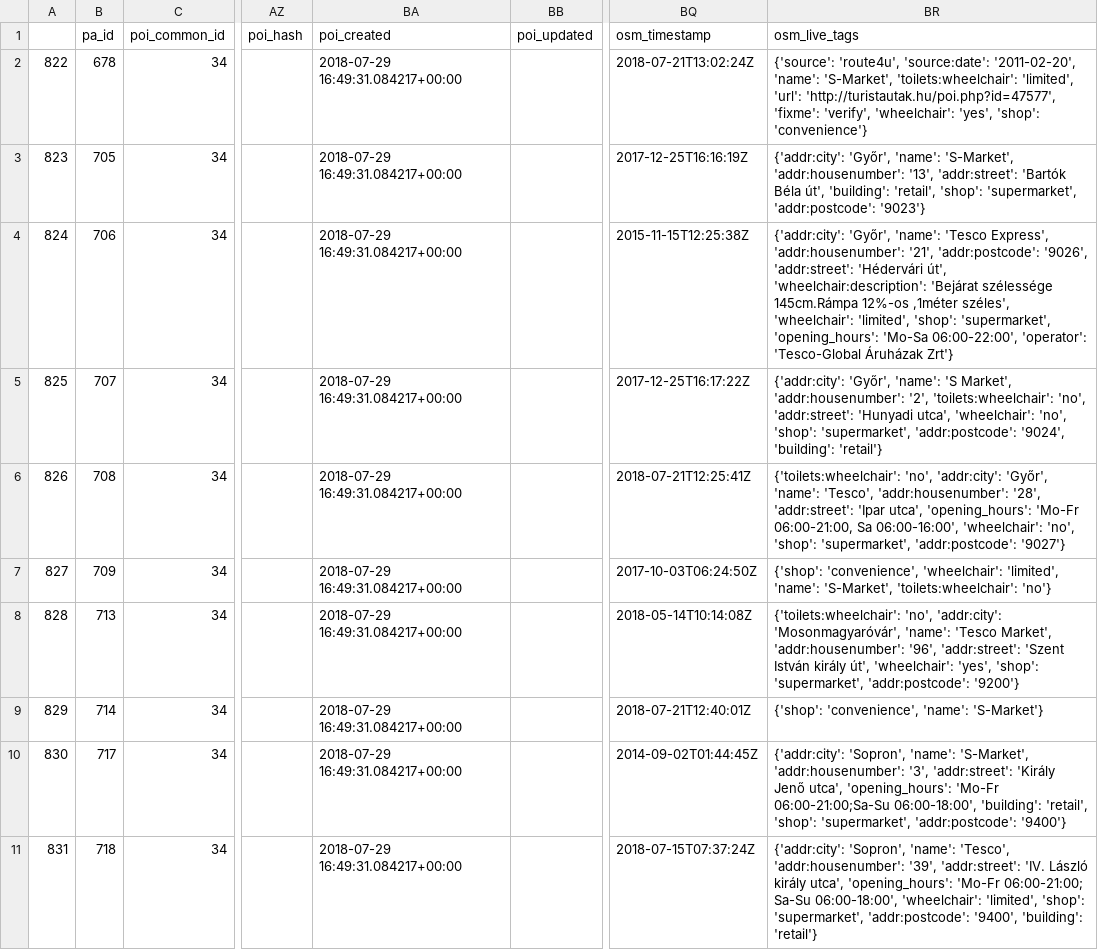
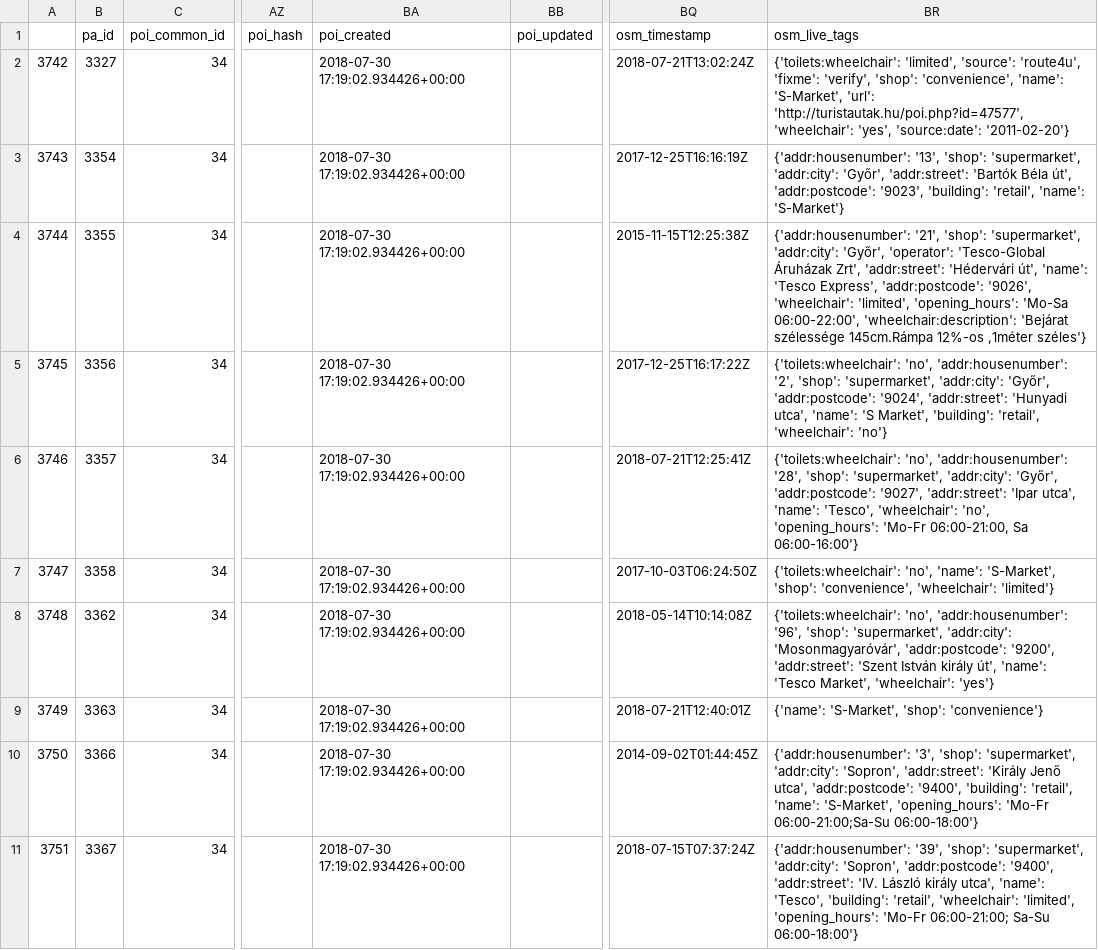
Before and after one commit to KAMI911/osm-import-request, a CSV file: hu_tesco/poi_address_merge_husmrktexp.csv, drawn as a sheet; only a part is shown, gaps mark what is left out; the diff covers the shown part only; the diff names each change by its address in the sheet, - before the commit and + after, or states it on an @@ line.

```diff
--- a/hu_tesco/poi_address_merge_husmrktexp.csv
+++ b/hu_tesco/poi_address_merge_husmrktexp.csv
-A2: 822
+A2: 3742
-B2 (pa_id): 678
+B2 (pa_id): 3327
-BA2:BA11 (poi_created): 2018-07-29 16:49:31.084217+00:00
+BA2:BA11 (poi_created): 2018-07-30 17:19:02.934426+00:00
-BR2 (osm_live_tags): {'source': 'route4u', 'source:date': '2011-02-20', 'name': 'S-Market', 'toilets:wheelchair': 'limited', 'url': 'http://turistautak.hu/poi.php?id=47577', 'fixme': 'verify', 'wheelchair': 'yes', 'shop': 'convenience'}
+BR2 (osm_live_tags): {'toilets:wheelchair': 'limited', 'source': 'route4u', 'fixme': 'verify', 'shop': 'convenience', 'name': 'S-Market', 'url': 'http://turistautak.hu/poi.php?id=47577', 'wheelchair': 'yes', 'source:date': '2011-02-20'}
-A3: 823
+A3: 3743
-B3 (pa_id): 705
+B3 (pa_id): 3354
-BR3 (osm_live_tags): {'addr:city': 'Győr', 'name': 'S-Market', 'addr:housenumber': '13', 'addr:street': 'Bartók Béla út', 'building': 'retail', 'shop': 'supermarket', 'addr:postcode': '9023'}
+BR3 (osm_live_tags): {'addr:housenumber': '13', 'shop': 'supermarket', 'addr:city': 'Győr', 'addr:street': 'Bartók Béla út', 'addr:postcode': '9023', 'building': 'retail', 'name': 'S-Market'}
-A4: 824
+A4: 3744
-B4 (pa_id): 706
+B4 (pa_id): 3355
-BR4 (osm_live_tags): {'addr:city': 'Győr', 'name': 'Tesco Express', 'addr:housenumber': '21', 'addr:postcode': '9026', 'addr:street': 'Hédervári út', 'wheelchair:description': 'Bejárat szélessége 145cm.Rámpa 12%-os ,1méter széles', 'wheelchair': 'limited', 'shop': 'supermarket', 'opening_hours': 'Mo-Sa 06:00-22:00', 'operator': 'Tesco-Global Áruházak Zrt'}
+BR4 (osm_live_tags): {'addr:housenumber': '21', 'shop': 'supermarket', 'addr:city': 'Győr', 'operator': 'Tesco-Global Áruházak Zrt', 'addr:street': 'Hédervári út', 'name': 'Tesco Express', 'addr:postcode': '9026', 'wheelchair': 'limited', 'opening_hours': 'Mo-Sa 06:00-22:00', 'wheelchair:description': 'Bejárat szélessége 145cm.Rámpa 12%-os ,1méter széles'}
-A5: 825
+A5: 3745
-B5 (pa_id): 707
+B5 (pa_id): 3356
-BR5 (osm_live_tags): {'addr:city': 'Győr', 'name': 'S Market', 'addr:housenumber': '2', 'toilets:wheelchair': 'no', 'addr:street': 'Hunyadi utca', 'wheelchair': 'no', 'shop': 'supermarket', 'addr:postcode': '9024', 'building': 'retail'}
+BR5 (osm_live_tags): {'toilets:wheelchair': 'no', 'addr:housenumber': '2', 'shop': 'supermarket', 'addr:city': 'Győr', 'addr:postcode': '9024', 'addr:street': 'Hunyadi utca', 'name': 'S Market', 'building': 'retail', 'wheelchair': 'no'}
-A6: 826
+A6: 3746
-B6 (pa_id): 708
+B6 (pa_id): 3357
-BR6 (osm_live_tags): {'toilets:wheelchair': 'no', 'addr:city': 'Győr', 'name': 'Tesco', 'addr:housenumber': '28', 'addr:street': 'Ipar utca', 'opening_hours': 'Mo-Fr 06:00-21:00, Sa 06:00-16:00', 'wheelchair': 'no', 'shop': 'supermarket', 'addr:postcode': '9027'}
+BR6 (osm_live_tags): {'toilets:wheelchair': 'no', 'addr:housenumber': '28', 'shop': 'supermarket', 'addr:city': 'Győr', 'addr:postcode': '9027', 'addr:street': 'Ipar utca', 'name': 'Tesco', 'wheelchair': 'no', 'opening_hours': 'Mo-Fr 06:00-21:00, Sa 06:00-16:00'}
-A7: 827
+A7: 3747
-B7 (pa_id): 709
+B7 (pa_id): 3358
-BR7 (osm_live_tags): {'shop': 'convenience', 'wheelchair': 'limited', 'name': 'S-Market', 'toilets:wheelchair': 'no'}
+BR7 (osm_live_tags): {'toilets:wheelchair': 'no', 'name': 'S-Market', 'shop': 'convenience', 'wheelchair': 'limited'}
-A8: 828
+A8: 3748
-B8 (pa_id): 713
+B8 (pa_id): 3362
-BR8 (osm_live_tags): {'toilets:wheelchair': 'no', 'addr:city': 'Mosonmagyaróvár', 'name': 'Tesco Market', 'addr:housenumber': '96', 'addr:street': 'Szent István király út', 'wheelchair': 'yes', 'shop': 'supermarket', 'addr:postcode': '9200'}
+BR8 (osm_live_tags): {'toilets:wheelchair': 'no', 'addr:housenumber': '96', 'shop': 'supermarket', 'addr:city': 'Mosonmagyaróvár', 'addr:postcode': '9200', 'addr:street': 'Szent István király út', 'name': 'Tesco Market', 'wheelchair': 'yes'}
-A9: 829
+A9: 3749
-B9 (pa_id): 714
+B9 (pa_id): 3363
-BR9 (osm_live_tags): {'shop': 'convenience', 'name': 'S-Market'}
+BR9 (osm_live_tags): {'name': 'S-Market', 'shop': 'convenience'}
-A10: 830
+A10: 3750
-B10 (pa_id): 717
+B10 (pa_id): 3366
-BR10 (osm_live_tags): {'addr:city': 'Sopron', 'name': 'S-Market', 'addr:housenumber': '3', 'addr:street': 'Király Jenő utca', 'opening_hours': 'Mo-Fr 06:00-21:00;Sa-Su 06:00-18:00', 'building': 'retail', 'shop': 'supermarket', 'addr:postcode': '9400'}
+BR10 (osm_live_tags): {'addr:housenumber': '3', 'shop': 'supermarket', 'addr:city': 'Sopron', 'addr:street': 'Király Jenő utca', 'addr:postcode': '9400', 'building': 'retail', 'name': 'S-Market', 'opening_hours': 'Mo-Fr 06:00-21:00;Sa-Su 06:00-18:00'}
-A11: 831
+A11: 3751
-B11 (pa_id): 718
+B11 (pa_id): 3367
-BR11 (osm_live_tags): {'addr:city': 'Sopron', 'name': 'Tesco', 'addr:housenumber': '39', 'addr:street': 'IV. László király utca', 'opening_hours': 'Mo-Fr 06:00-21:00; Sa-Su 06:00-18:00', 'wheelchair': 'limited', 'shop': 'supermarket', 'addr:postcode': '9400', 'building': 'retail'}
+BR11 (osm_live_tags): {'addr:housenumber': '39', 'shop': 'supermarket', 'addr:city': 'Sopron', 'addr:postcode': '9400', 'addr:street': 'IV. László király utca', 'name': 'Tesco', 'building': 'retail', 'wheelchair': 'limited', 'opening_hours': 'Mo-Fr 06:00-21:00; Sa-Su 06:00-18:00'}
```
Also changed, not shown: 20 edited cells elsewhere in this file, hu_tesco/poi_address_merge_husmrktsup.csv, hu_tesco/poi_address_merge_hutescoexp.csv, 7 other files.
